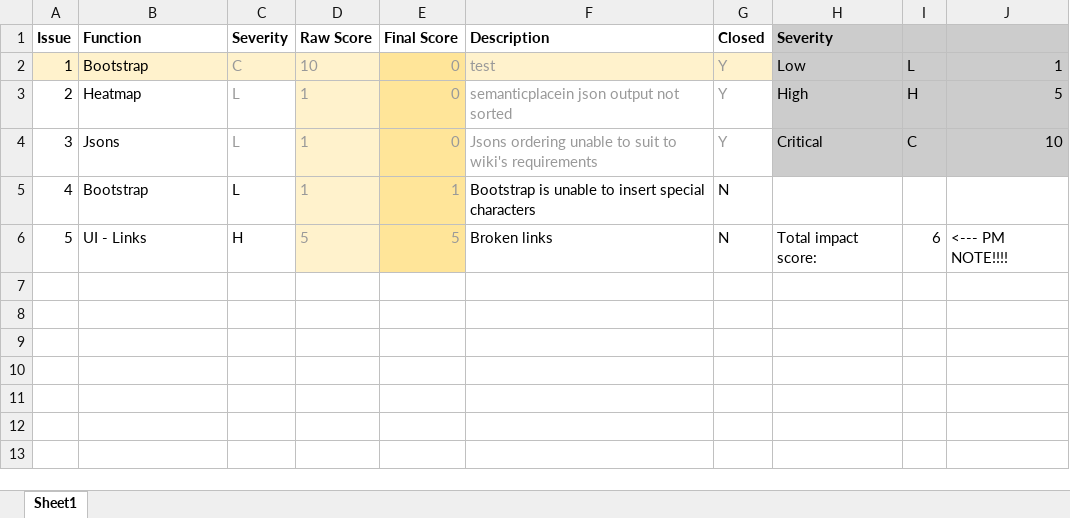
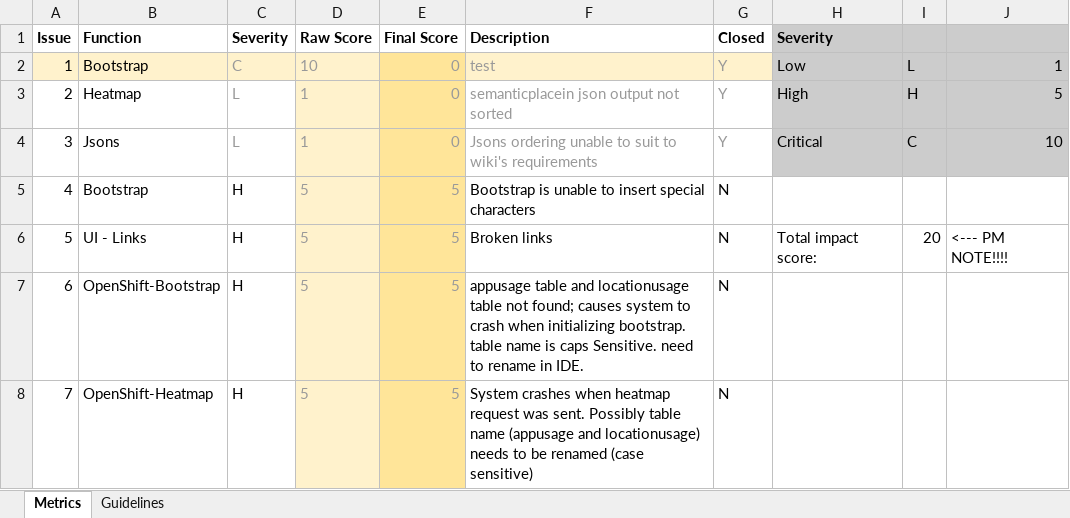
Before and after one commit to jerots/SMUAnalytics, an Excel workbook: metrics/bm.xlsx, sheet Metrics, drawn as a sheet; values as stored, in another font and other column widths than the file's, no borders; conditional formats not drawn; the diff names each change by its address in the sheet, - before the commit and + after, or states it on an @@ line.

Commit message:
Edited Bug metrics with new issues logged in GITLAB

```diff
--- a/metrics/bm.xlsx (sheet Metrics)
+++ b/metrics/bm.xlsx (sheet Metrics)
-sheet tab: Sheet1
+sheet tab: Metrics
+sheet tab: Guidelines
-C5 (Severity): L
+C5 (Severity): H
-D5 (Raw Score): 1
+D5 (Raw Score): 5
-E5 (Final Score): 1
+E5 (Final Score): 5
-I6: 6
+I6: 20
+row 7: 6 | OpenShift-Bootstrap | H | 5 | 5 | appusage table and locationusage table not found; causes system to crash when initializing bootstrap. table name is caps Sensitive. need to rename in IDE. | N
+row 8: 7 | OpenShift-Heatmap | H | 5 | 5 | System crashes when heatmap request was sent. Possibly table name (appusage and locationusage) needs to be renamed (case sensitive) | N
```
